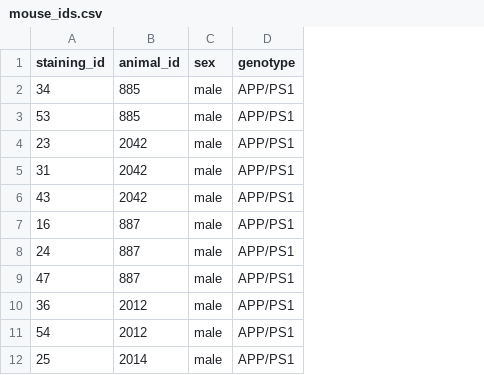
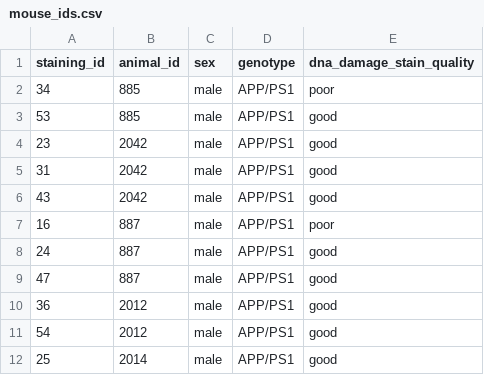
Before and after one commit to adiezsanchez/microglia_dna_damage, a CSV file: mouse_ids.csv, drawn as a sheet; only a part is shown; the diff names each change by its address in the sheet, - before the commit and + after, or states it on an @@ line.

Commit message:
Quality check DNA damage

```diff
--- a/mouse_ids.csv
+++ b/mouse_ids.csv
+column E (dna_damage_stain_quality), rows 2-12: poor | good | good | good | good | poor | good | good | good | good | good
```
Also changed, not shown: 3 other files.
